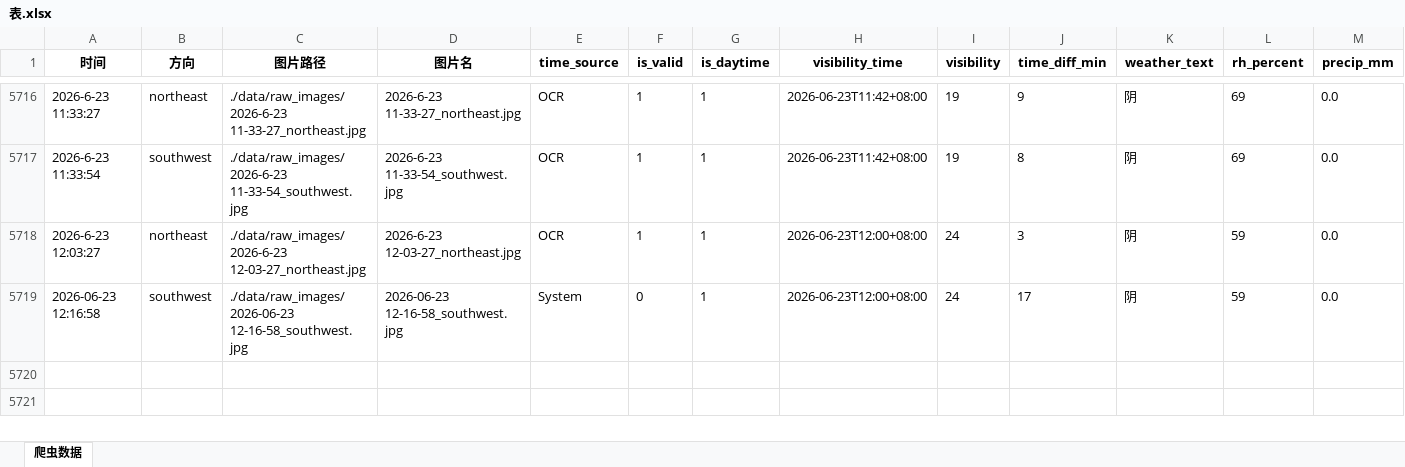
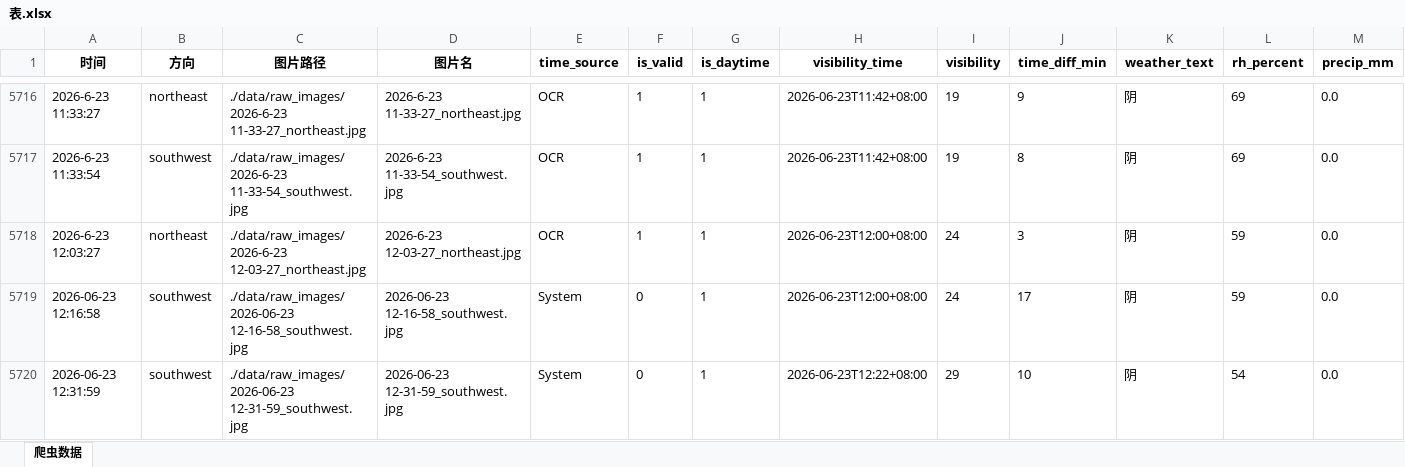
Before and after one commit to xiiiiiiiiiiier/fictional-octo-journey, an Excel workbook: 时刻爬取/data/metadata/表.xlsx, sheet 爬虫数据, drawn as a sheet; only a part is shown, gaps mark what is left out; values as stored, in another font and other column widths than the file's, no borders; rows hold the shown columns only; the diff names each change by its address in the sheet, - before the commit and + after, or states it on an @@ line.

```diff
--- a/时刻爬取/data/metadata/表.xlsx (sheet 爬虫数据)
+++ b/时刻爬取/data/metadata/表.xlsx (sheet 爬虫数据)
+row 5720: 2026-06-23 12:31:59 | southwest | ./data/raw_images/2026-06-23 12-31-59_southwest.jpg | 2026-06-23 12-31-59_southwest.jpg | System | 0 | 1 | 2026-06-23T12:22+08:00 | 29 | 10 | 阴 | 54 | 0.0
```
Also changed, not shown: 1 other file.
